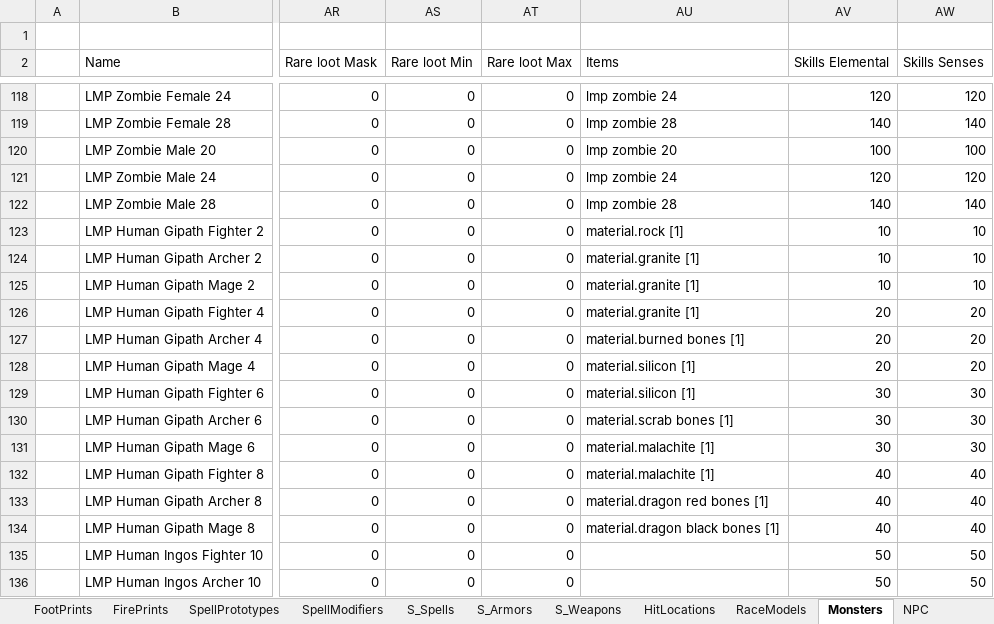
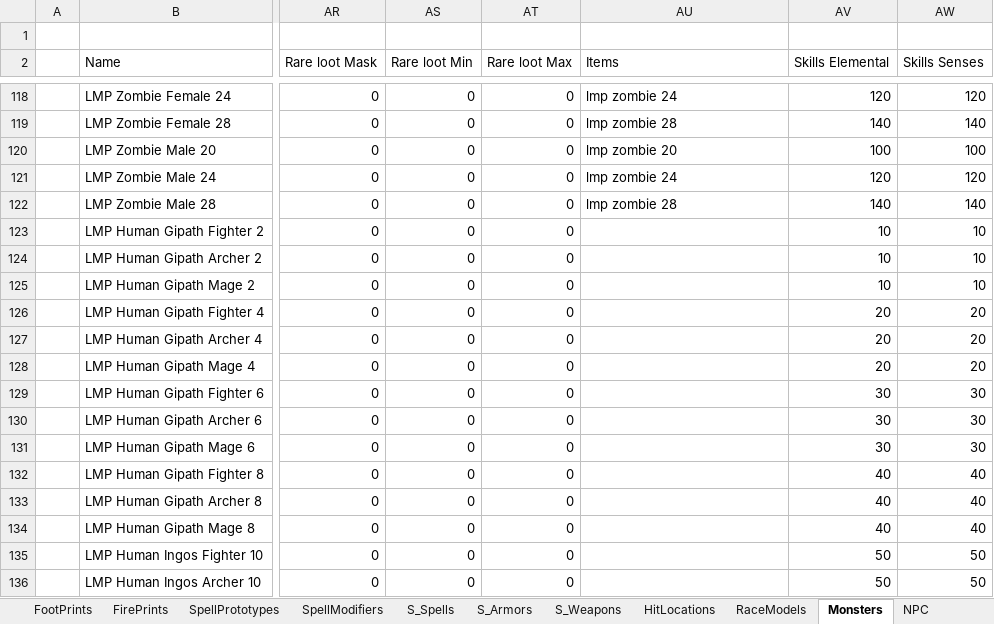
Before and after one commit to Kyr4l/ei-universal-mod, an Excel workbook: ressources/xlsx/databaselmp.xlsx, sheet Monsters, drawn as a sheet; only a part is shown, gaps mark what is left out; values as stored, in another font and other column widths than the file's, no borders; the diff covers the shown part only; the diff names each change by its address in the sheet, - before the commit and + after, or states it on an @@ line.

Commit message:
Revert "orcs & bandits from gipath will now loot 1 material based on their weapon"
This reverts commit 3decaf572487ba7a93b1e167dcb54148abaa9dfc.

```diff
--- a/ressources/xlsx/databaselmp.xlsx (sheet Monsters)
+++ b/ressources/xlsx/databaselmp.xlsx (sheet Monsters)
-AU123 (Items): material.rock [1]
+AU123 (Items): (empty)
-AU124:AU126 (Items): material.granite [1]
+AU124:AU126 (Items): (empty)
-AU127 (Items): material.burned bones [1]
+AU127 (Items): (empty)
-AU128:AU129 (Items): material.silicon [1]
+AU128:AU129 (Items): (empty)
-AU130 (Items): material.scrab bones [1]
+AU130 (Items): (empty)
-AU131:AU132 (Items): material.malachite [1]
+AU131:AU132 (Items): (empty)
-AU133 (Items): material.dragon red bones [1]
+AU133 (Items): (empty)
-AU134 (Items): material.dragon black bones [1]
+AU134 (Items): (empty)
```
Also changed, not shown: 14 edited cells elsewhere in this sheet, ressources/faster-xpandloot-databaselmp.xlsx, 1 other file.
